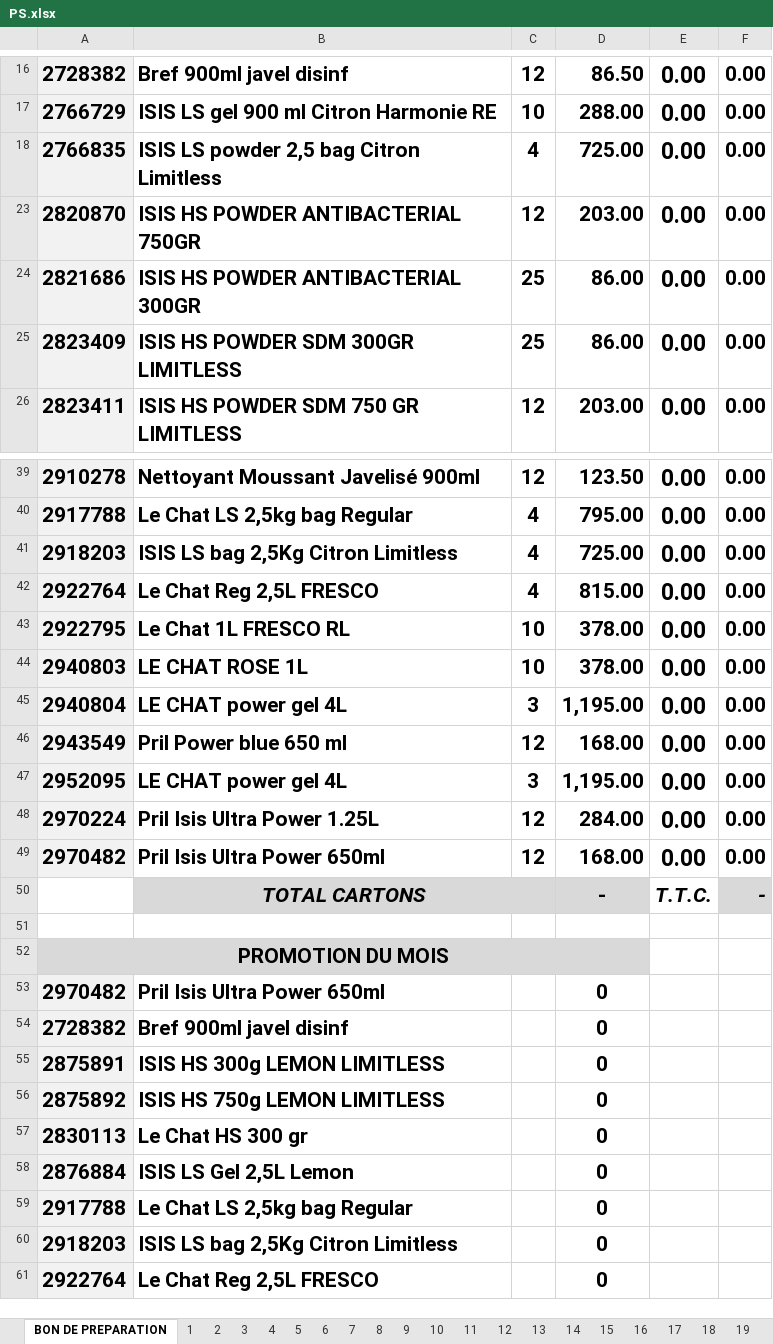
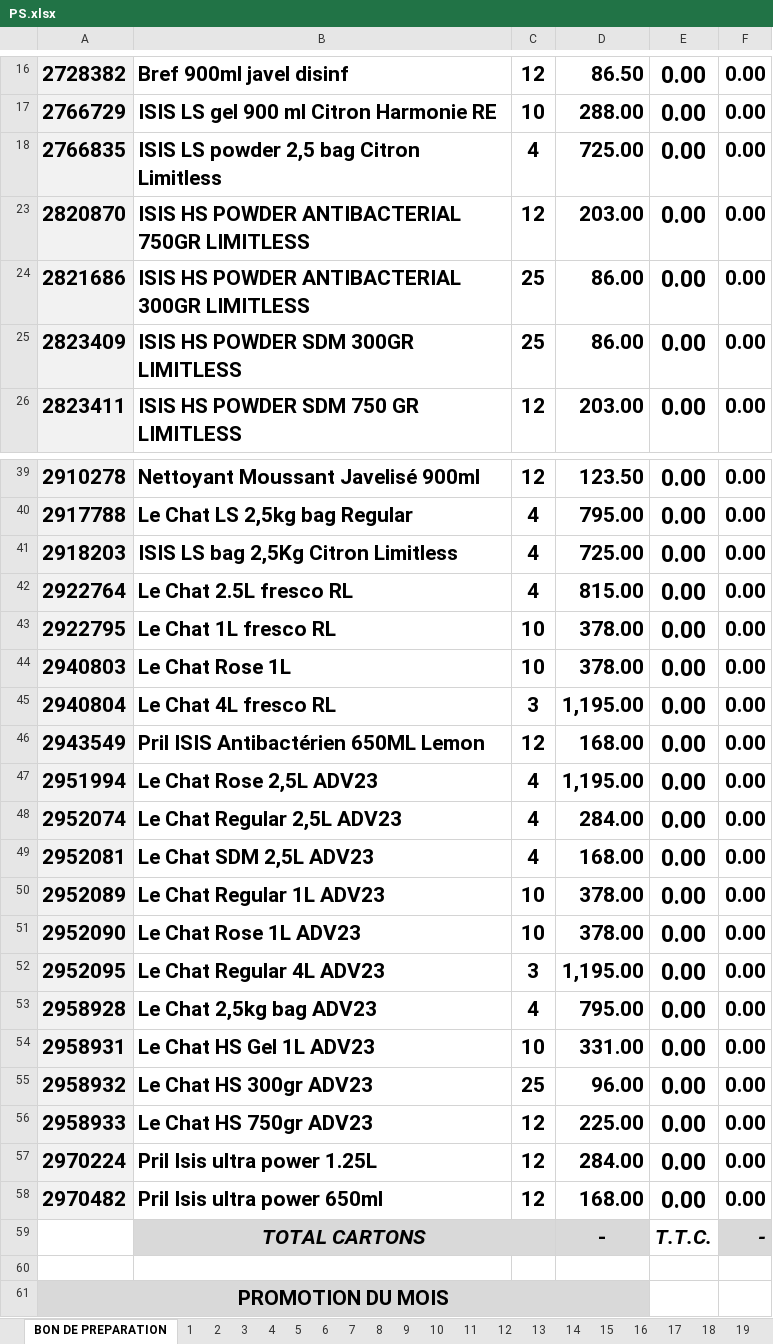
Before and after one commit to kenzaaallouche/Andromede-app1, an Excel workbook: PS.xlsx, sheet BON DE PREPARATION, drawn as a sheet; only a part is shown, gaps mark what is left out; the shorter side is filled out with more unchanged rows; values as stored, in another font and other column widths than the file's, no borders; conditional formats not drawn; addresses are those after the commit; the diff names each change by its address in the sheet, - before the commit and + after, or states it on an @@ line.

```diff
--- a/PS.xlsx (sheet BON DE PREPARATION)
+++ b/PS.xlsx (sheet BON DE PREPARATION)
-B23: ISIS HS POWDER ANTIBACTERIAL 750GR
+B23: ISIS HS POWDER ANTIBACTERIAL 750GR LIMITLESS
-B24: ISIS HS POWDER ANTIBACTERIAL 300GR
+B24: ISIS HS POWDER ANTIBACTERIAL 300GR LIMITLESS
-B42: Le Chat Reg 2,5L FRESCO
+B42: Le Chat 2.5L fresco RL
-B43: Le Chat 1L FRESCO RL
+B43: Le Chat 1L fresco RL
-B44: LE CHAT ROSE 1L
+B44: Le Chat Rose 1L
-B45: LE CHAT power gel 4L
+B45: Le Chat 4L fresco RL
-B46: Pril Power blue 650 ml
+B46: Pril ISIS Antibactérien 650ML Lemon
+row 47: 2951994 | Le Chat Rose 2,5L ADV23 | 4 | 1,195.00 | 0.00 | 0.00
+row 48: 2952074 | Le Chat Regular 2,5L ADV23 | 4 | 284.00 | 0.00 | 0.00
+row 49: 2952081 | Le Chat SDM 2,5L ADV23 | 4 | 168.00 | 0.00 | 0.00
+row 50: 2952089 | Le Chat Regular 1L ADV23 | 10 | 378.00 | 0.00 | 0.00
+row 51: 2952090 | Le Chat Rose 1L ADV23 | 10 | 378.00 | 0.00 | 0.00
-B52: LE CHAT power gel 4L
+B52: Le Chat Regular 4L ADV23
+row 53: 2958928 | Le Chat 2,5kg bag ADV23 | 4 | 795.00 | 0.00 | 0.00
+row 54: 2958931 | Le Chat HS Gel 1L ADV23 | 10 | 331.00 | 0.00 | 0.00
+row 55: 2958932 | Le Chat HS 300gr ADV23 | 25 | 96.00 | 0.00 | 0.00
+row 56: 2958933 | Le Chat HS 750gr ADV23 | 12 | 225.00 | 0.00 | 0.00
-B57: Pril Isis Ultra Power 1.25L
+B57: Pril Isis ultra power 1.25L
-B58: Pril Isis Ultra Power 650ml
+B58: Pril Isis ultra power 650ml
```
Also changed, not shown: sheet 12 (3), sheet 19 (3), sheet 16 (3), sheet 17 (3), sheet 15 (3), sheet 13 (3), 35 more sheets, formulas that keep their value, hidden cells, PRIXPS.xlsx.
